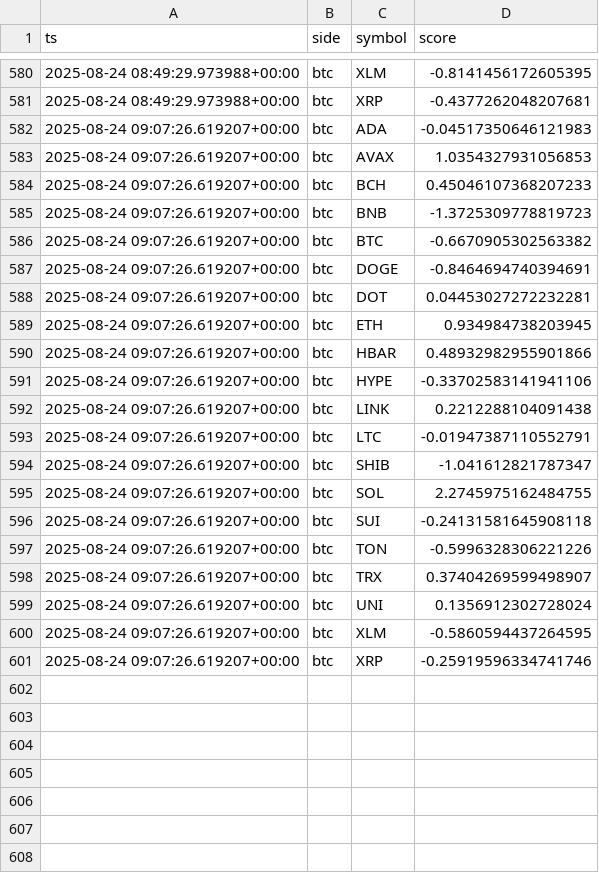
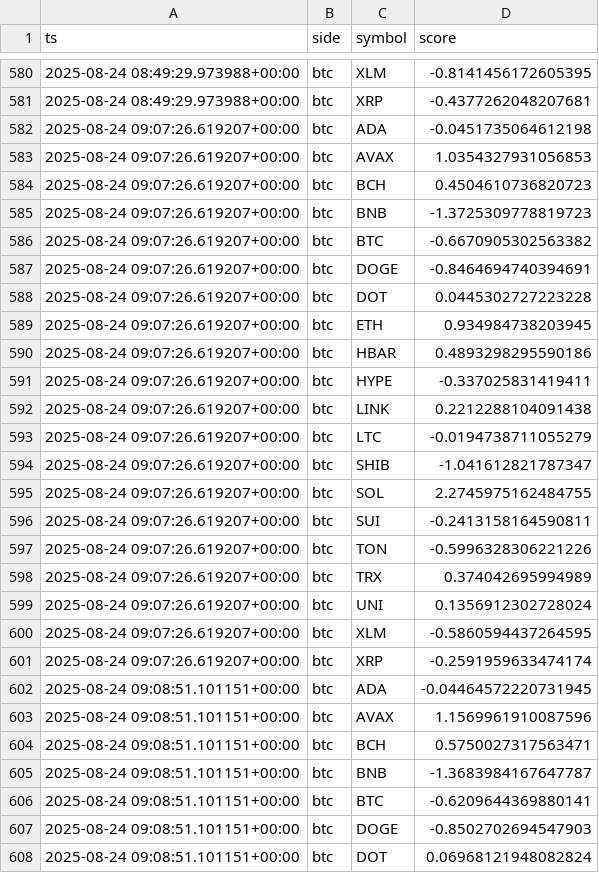
Before and after one commit to kagayakumirai/largecap-watch, a CSV file: data/score_trails_btc.csv, drawn as a sheet; only a part is shown, gaps mark what is left out; the diff covers the shown part only.

```diff
--- a/data/score_trails_btc.csv
+++ b/data/score_trails_btc.csv
@@ -581,5 +581,5 @@ ts,side,symbol,score
 2025-08-24 08:49:29.973988+00:00,btc,XRP,-0.4377262048207681
-2025-08-24 09:07:26.619207+00:00,btc,ADA,-0.04517350646121983
+2025-08-24 09:07:26.619207+00:00,btc,ADA,-0.0451735064612198
 2025-08-24 09:07:26.619207+00:00,btc,AVAX,1.0354327931056853
-2025-08-24 09:07:26.619207+00:00,btc,BCH,0.45046107368207233
+2025-08-24 09:07:26.619207+00:00,btc,BCH,0.4504610736820723
 2025-08-24 09:07:26.619207+00:00,btc,BNB,-1.3725309778819723
@@ -587,15 +587,22 @@ ts,side,symbol,score
 2025-08-24 09:07:26.619207+00:00,btc,DOGE,-0.8464694740394691
-2025-08-24 09:07:26.619207+00:00,btc,DOT,0.04453027272232281
+2025-08-24 09:07:26.619207+00:00,btc,DOT,0.0445302727223228
 2025-08-24 09:07:26.619207+00:00,btc,ETH,0.934984738203945
-2025-08-24 09:07:26.619207+00:00,btc,HBAR,0.48932982955901866
-2025-08-24 09:07:26.619207+00:00,btc,HYPE,-0.33702583141941106
+2025-08-24 09:07:26.619207+00:00,btc,HBAR,0.4893298295590186
+2025-08-24 09:07:26.619207+00:00,btc,HYPE,-0.337025831419411
 2025-08-24 09:07:26.619207+00:00,btc,LINK,0.2212288104091438
-2025-08-24 09:07:26.619207+00:00,btc,LTC,-0.01947387110552791
+2025-08-24 09:07:26.619207+00:00,btc,LTC,-0.0194738711055279
 2025-08-24 09:07:26.619207+00:00,btc,SHIB,-1.041612821787347
 2025-08-24 09:07:26.619207+00:00,btc,SOL,2.2745975162484755
-2025-08-24 09:07:26.619207+00:00,btc,SUI,-0.24131581645908118
+2025-08-24 09:07:26.619207+00:00,btc,SUI,-0.2413158164590811
 2025-08-24 09:07:26.619207+00:00,btc,TON,-0.5996328306221226
-2025-08-24 09:07:26.619207+00:00,btc,TRX,0.37404269599498907
+2025-08-24 09:07:26.619207+00:00,btc,TRX,0.374042695994989
 2025-08-24 09:07:26.619207+00:00,btc,UNI,0.1356912302728024
 2025-08-24 09:07:26.619207+00:00,btc,XLM,-0.5860594437264595
-2025-08-24 09:07:26.619207+00:00,btc,XRP,-0.25919596334741746
+2025-08-24 09:07:26.619207+00:00,btc,XRP,-0.2591959633474174
+2025-08-24 09:08:51.101151+00:00,btc,ADA,-0.04464572220731945
+2025-08-24 09:08:51.101151+00:00,btc,AVAX,1.1569961910087596
+2025-08-24 09:08:51.101151+00:00,btc,BCH,0.5750027317563471
+2025-08-24 09:08:51.101151+00:00,btc,BNB,-1.3683984167647787
+2025-08-24 09:08:51.101151+00:00,btc,BTC,-0.6209644369880141
+2025-08-24 09:08:51.101151+00:00,btc,DOGE,-0.8502702694547903
+2025-08-24 09:08:51.101151+00:00,btc,DOT,0.06968121948082824
```
Also changed, not shown: 13 added rows elsewhere in this file, data/largecap_compare.csv, data/score_trails_usd.csv, 5 other files.
